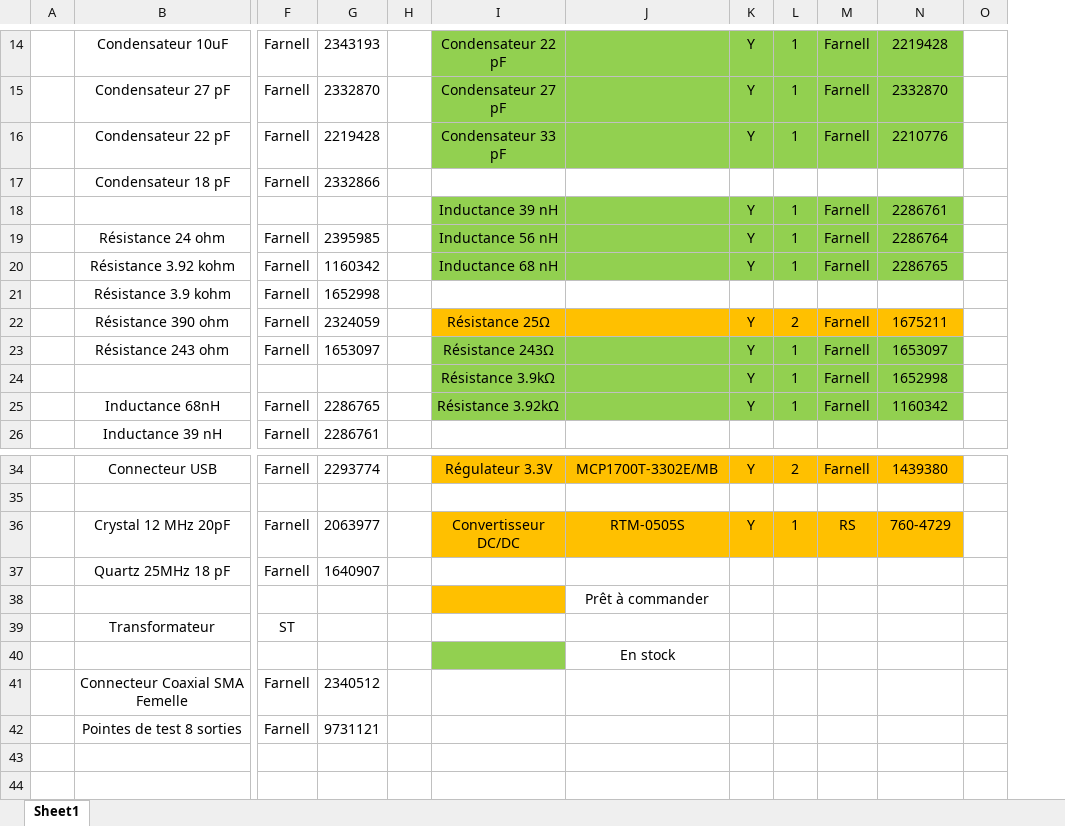
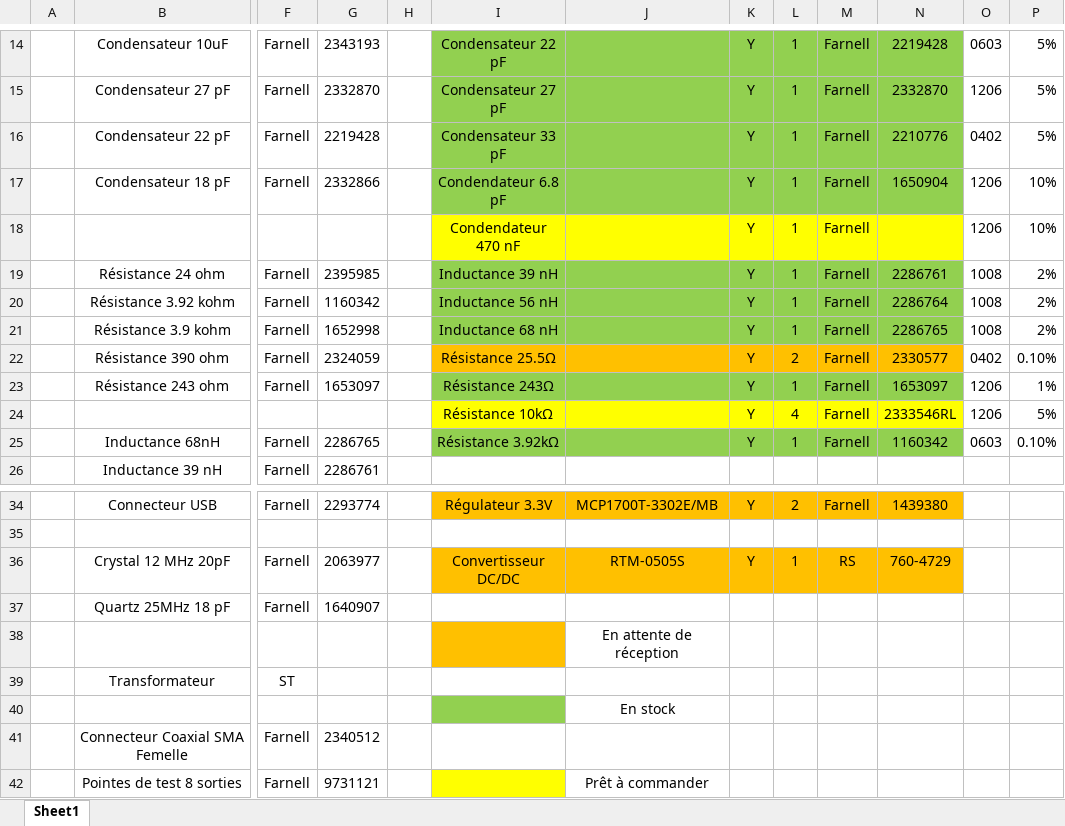
Before and after one commit to Skullmachine/CarteHFProjet4A, an Excel workbook: Composants/Liste des composants.xlsx, sheet Sheet1, drawn as a sheet; only a part is shown, gaps mark what is left out; values as stored, in another font and other column widths than the file's, no borders; removed rows and columns are numbered as before the commit, all else as after; the diff covers the shown part only; the diff names each change by its address in the sheet, - before the commit and + after, or states it on an @@ line.

Commit message:
Màj Commandes

```diff
--- a/Composants/Liste des composants.xlsx (sheet Sheet1)
+++ b/Composants/Liste des composants.xlsx (sheet Sheet1)
-column O, empty
+column O, rows 14-25: 0603 | 1206 | 0402 | 1206 | 1206 | 1008 | 1008 | 1008 | 0402 | 1206 | 1206 | 0603
+column P, rows 14-25: 5% | 5% | 5% | 10% | 10% | 2% | 2% | 2% | 0.10% | 1% | 5% | 0.10%
-I17: (empty)
+I17: Condendateur 6.8 pF
-I17:N17 fill: none
+I17:N17 fill: #92D050
-K17: (empty)
+K17: Y
-L17: (empty)
+L17: 1
-M17: (empty)
+M17: Farnell
-N17: (empty)
+N17: 1650904
-I18: Inductance 39 nH
+I18: Condendateur 470 nF
-I18:N18 fill: #92D050
+I18:N18 fill: #FFFF00
-N18: 2286761
+N18: (empty)
-I19: Inductance 56 nH
+I19: Inductance 39 nH
-N19: 2286764
+N19: 2286761
-I20: Inductance 68 nH
+I20: Inductance 56 nH
-N20: 2286765
+N20: 2286764
-I21: (empty)
+I21: Inductance 68 nH
-I21:N21 fill: none
+I21:N21 fill: #92D050
-K21: (empty)
+K21: Y
-L21: (empty)
+L21: 1
-M21: (empty)
+M21: Farnell
-N21: (empty)
+N21: 2286765
-I22: Résistance 25Ω
+I22: Résistance 25.5Ω
-N22: 1675211
+N22: 2330577
-I24: Résistance 3.9kΩ
+I24: Résistance 10kΩ
-I24:N24 fill: #92D050
+I24:N24 fill: #FFFF00
-L24: 1
+L24: 4
-N24: 1652998
+N24: 2333546RL
-J38: Prêt à commander
+J38: En attente de réception
-I42 fill: none
+I42 fill: #FFFF00
-J42: (empty)
+J42: Prêt à commander
```
Also changed, not shown: 5 edited cells and cell formats elsewhere in this sheet, Composants/Commande Farnell.xlsx, 1 other file.
